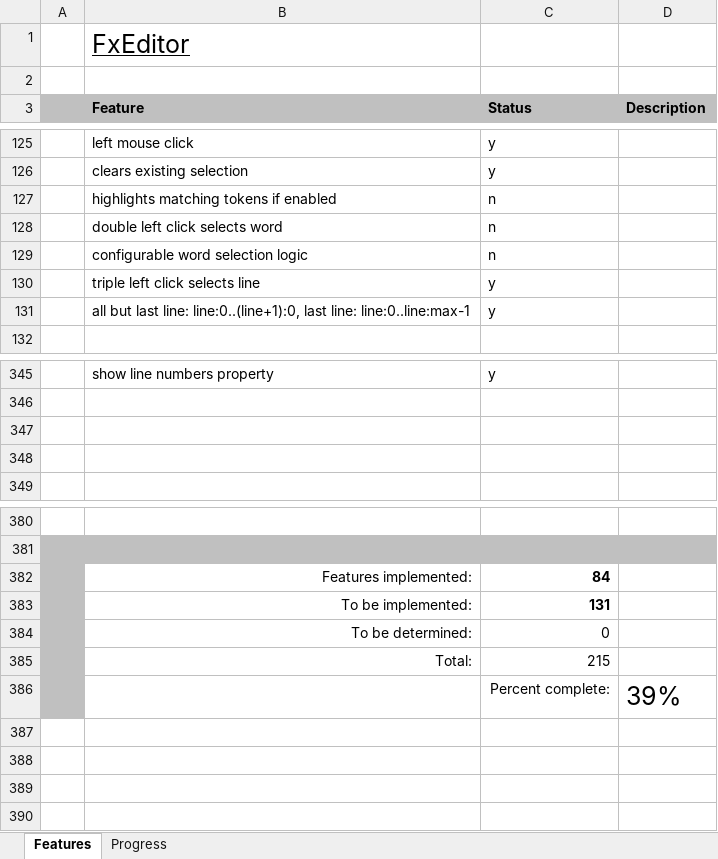
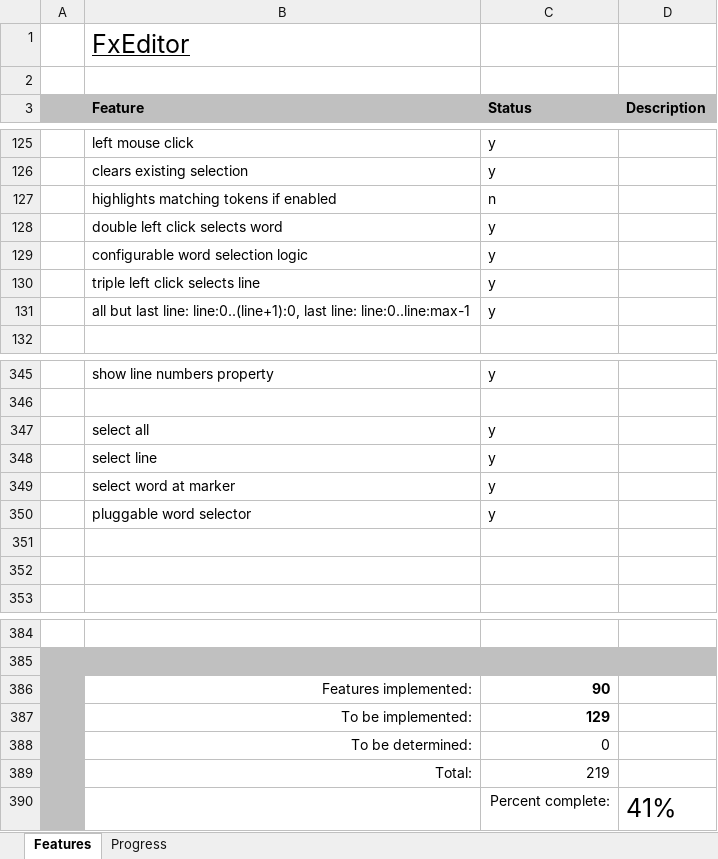
Before and after one commit to andy-goryachev/FxEditor, an Excel workbook: FxEditor Feature Matrix.xlsx, sheet Features, drawn as a sheet; only a part is shown, gaps mark what is left out; values as stored, in another font and other column widths than the file's, no borders; conditional formats not drawn; addresses are those after the commit; the diff names each change by its address in the sheet, - before the commit and + after, or states it on an @@ line.

Commit message:
select word on double click

```diff
--- a/FxEditor Feature Matrix.xlsx (sheet Features)
+++ b/FxEditor Feature Matrix.xlsx (sheet Features)
-C128:C129 (Status): n
+C128:C129 (Status): y
+row 347:  | select all | y
+row 348:  | select line | y
+row 349:  | select word at marker | y
+row 350:  | pluggable word selector | y
-C386 (Status): 84
+C386 (Status): 90
-C387 (Status): 131
+C387 (Status): 129
-C389 (Status): 215
+C389 (Status): 219
-D390 (Description): 39%
+D390 (Description): 41%
```
Also changed, not shown: sheet Progress, formulas that keep their value, charts or pictures, 9 other files.
